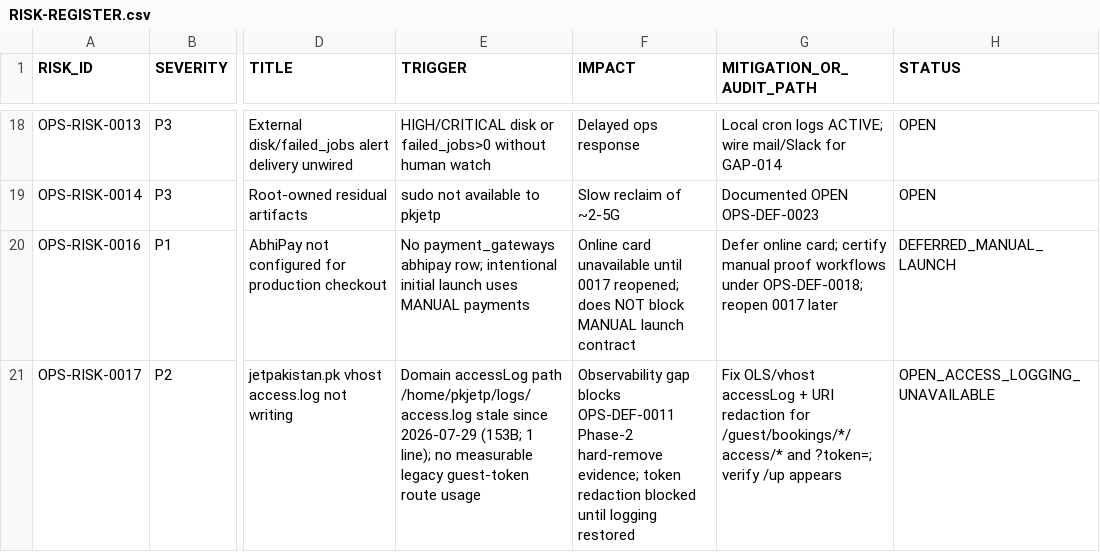
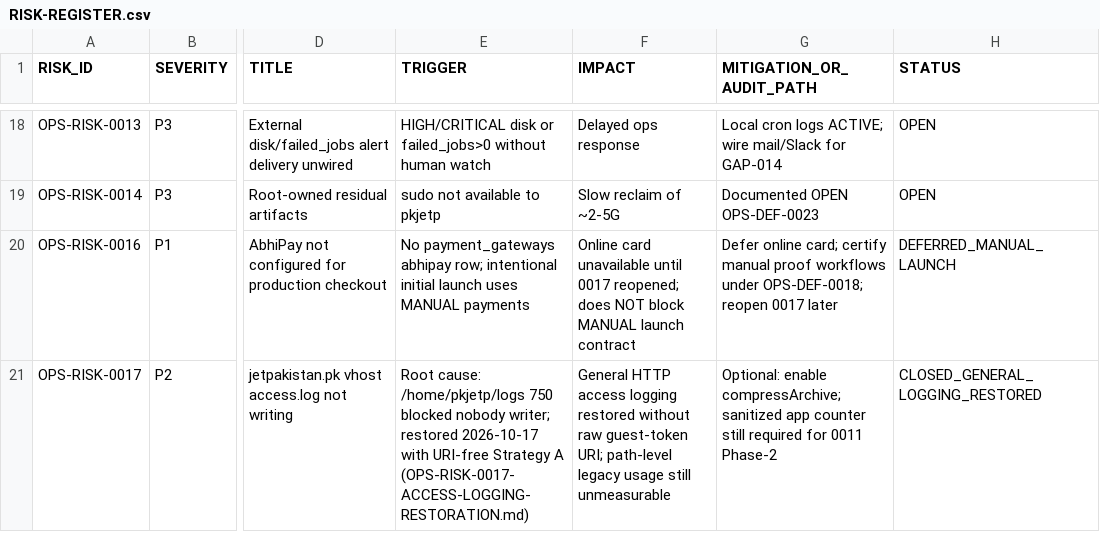
Before and after one commit to haseebpytdev/jetpk, a CSV file: docs/evidence/jp-ops-readiness-01/RISK-REGISTER.csv, drawn as a sheet; only a part is shown, gaps mark what is left out; the diff names each change by its address in the sheet, - before the commit and + after, or states it on an @@ line.

```diff
--- a/docs/evidence/jp-ops-readiness-01/RISK-REGISTER.csv
+++ b/docs/evidence/jp-ops-readiness-01/RISK-REGISTER.csv
-E21 (TRIGGER): Domain accessLog path /home/pkjetp/logs/access.log stale since 2026-07-29 (153B; 1 line); no measurable legacy guest-token route usage
+E21 (TRIGGER): Root cause: /home/pkjetp/logs 750 blocked nobody writer; restored 2026-10-17 with URI-free Strategy A (OPS-RISK-0017-ACCESS-LOGGING-RESTORATION.md)
-F21 (IMPACT): Observability gap blocks OPS-DEF-0011 Phase-2 hard-remove evidence; token redaction blocked until logging restored
+F21 (IMPACT): General HTTP access logging restored without raw guest-token URI; path-level legacy usage still unmeasurable
-G21 (MITIGATION_OR_AUDIT_PATH): Fix OLS/vhost accessLog + URI redaction for /guest/bookings/*/access/* and ?token=; verify /up appears
+G21 (MITIGATION_OR_AUDIT_PATH): Optional: enable compressArchive; sanitized app counter still required for 0011 Phase-2
-H21 (STATUS): OPEN_ACCESS_LOGGING_UNAVAILABLE
+H21 (STATUS): CLOSED_GENERAL_LOGGING_RESTORED
```
Also changed, not shown: docs/evidence/jp-ops-readiness-01/DEFECT-LEDGER.csv, 2 other files.
